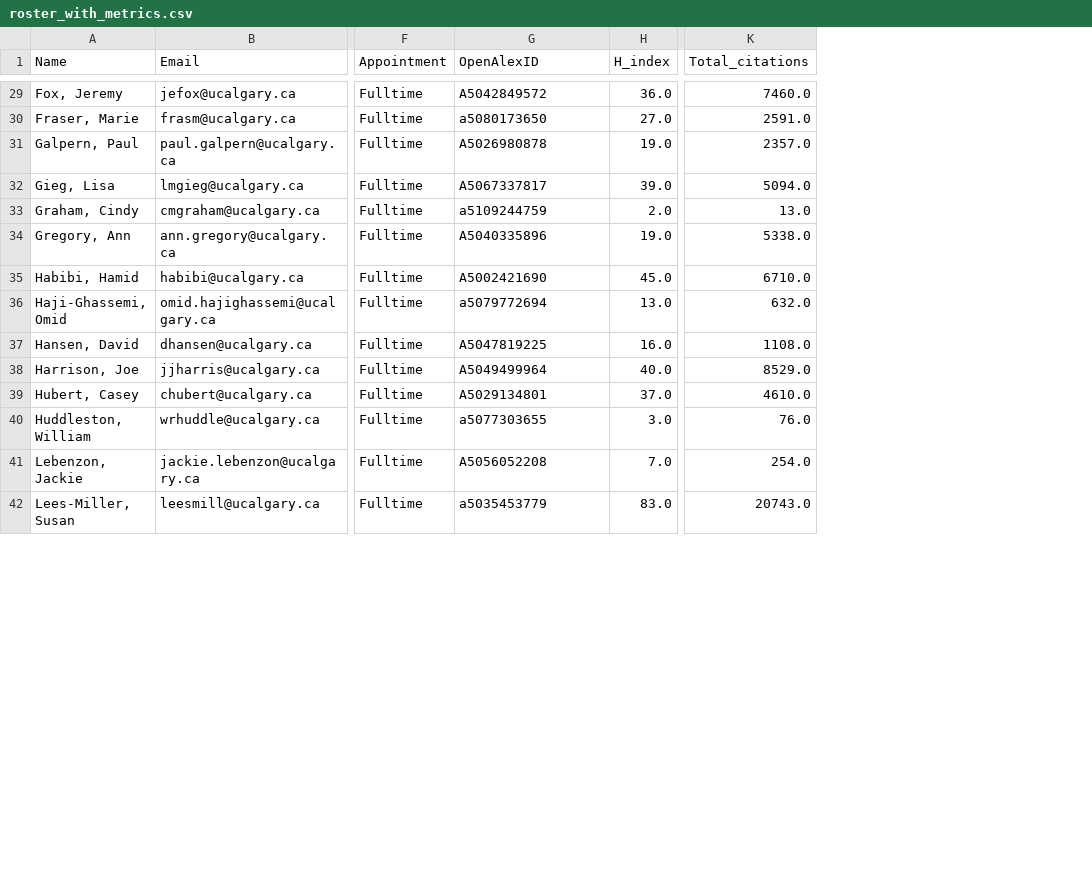
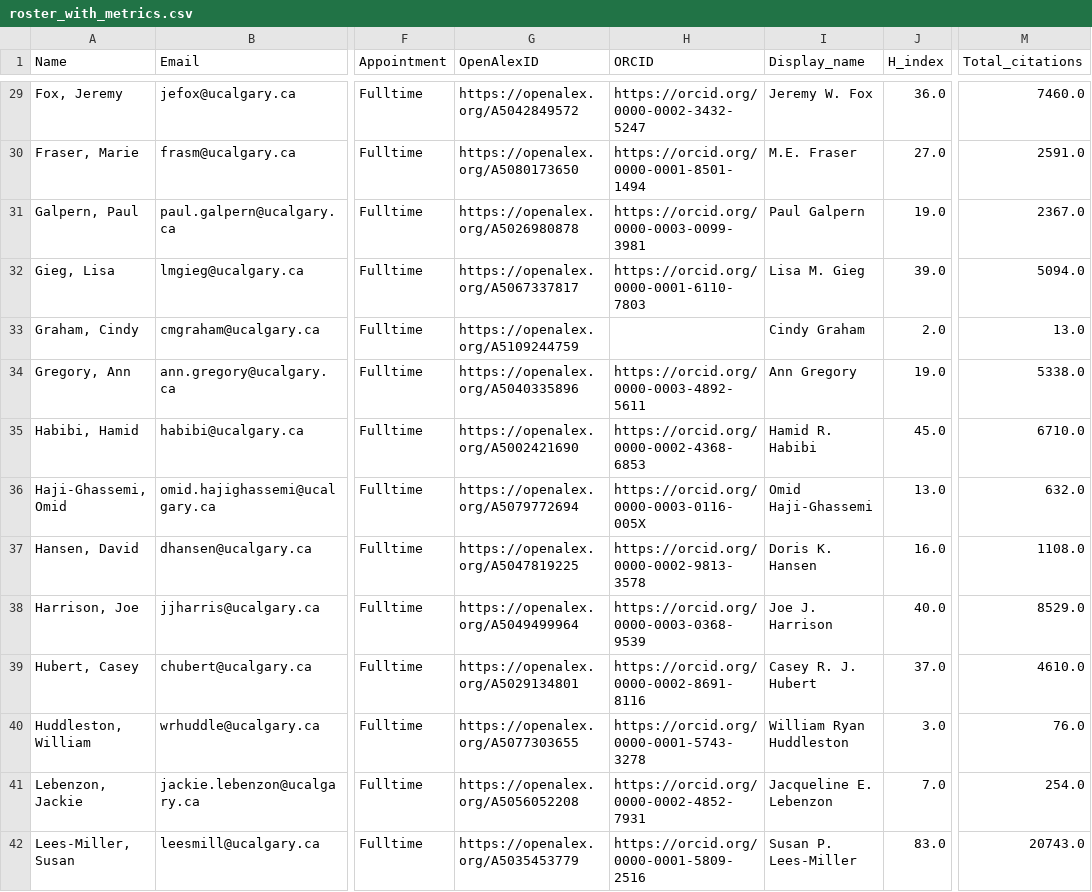
Before and after one commit to ResonanceResearch/UC_BioSci_Dashboard, a CSV file: data/roster_with_metrics.csv, drawn as a sheet; only a part is shown, gaps mark what is left out; addresses are those after the commit; the diff covers the shown part only; the diff names each change by its address in the sheet, - before the commit and + after, or states it on an @@ line.

```diff
--- a/data/roster_with_metrics.csv
+++ b/data/roster_with_metrics.csv
+column H (ORCID), rows 29-42: https://orcid.org/0000-0002-3432-5247 | https://orcid.org/0000-0001-8501-1494 | https://orcid.org/0000-0003-0099-3981 | https://orcid.org/0000-0001-6110-7803 |  | https://orcid.org/0000-0003-4892-5611 | https://orcid.org/0000-0002-4368-6853 | https://orcid.org/0000-0003-0116-005X | https://orcid.org/0000-0002-9813-3578 | https://orcid.org/0000-0003-0368-9539 | https://orcid.org/0000-0002-8691-8116 | https://orcid.org/0000-0001-5743-3278 | https://orcid.org/0000-0002-4852-7931 | https://orcid.org/0000-0001-5809-2516
+column I (Display_name), rows 29-42: Jeremy W. Fox | M.E. Fraser | Paul Galpern | Lisa M. Gieg | Cindy Graham | Ann Gregory | Hamid R. Habibi | Omid Haji‐Ghassemi | Doris K. Hansen | Joe J. Harrison | Casey R. J. Hubert | William Ryan Huddleston | Jacqueline E. Lebenzon | Susan P. Lees‐Miller
-G29 (OpenAlexID): A5042849572
+G29 (OpenAlexID): https://openalex.org/A5042849572
-G30 (OpenAlexID): a5080173650
+G30 (OpenAlexID): https://openalex.org/A5080173650
-G31 (OpenAlexID): A5026980878
+G31 (OpenAlexID): https://openalex.org/A5026980878
-M31 (Total_citations): 2357.0
+M31 (Total_citations): 2367.0
-G32 (OpenAlexID): A5067337817
+G32 (OpenAlexID): https://openalex.org/A5067337817
-G33 (OpenAlexID): a5109244759
+G33 (OpenAlexID): https://openalex.org/A5109244759
-G34 (OpenAlexID): A5040335896
+G34 (OpenAlexID): https://openalex.org/A5040335896
-G35 (OpenAlexID): A5002421690
+G35 (OpenAlexID): https://openalex.org/A5002421690
-G36 (OpenAlexID): a5079772694
+G36 (OpenAlexID): https://openalex.org/A5079772694
-G37 (OpenAlexID): A5047819225
+G37 (OpenAlexID): https://openalex.org/A5047819225
-G38 (OpenAlexID): A5049499964
+G38 (OpenAlexID): https://openalex.org/A5049499964
-G39 (OpenAlexID): A5029134801
+G39 (OpenAlexID): https://openalex.org/A5029134801
-G40 (OpenAlexID): a5077303655
+G40 (OpenAlexID): https://openalex.org/A5077303655
-G41 (OpenAlexID): A5056052208
+G41 (OpenAlexID): https://openalex.org/A5056052208
-G42 (OpenAlexID): a5035453779
+G42 (OpenAlexID): https://openalex.org/A5035453779
```
Also changed, not shown: 97 edited cells elsewhere in this file, 5 other files.
